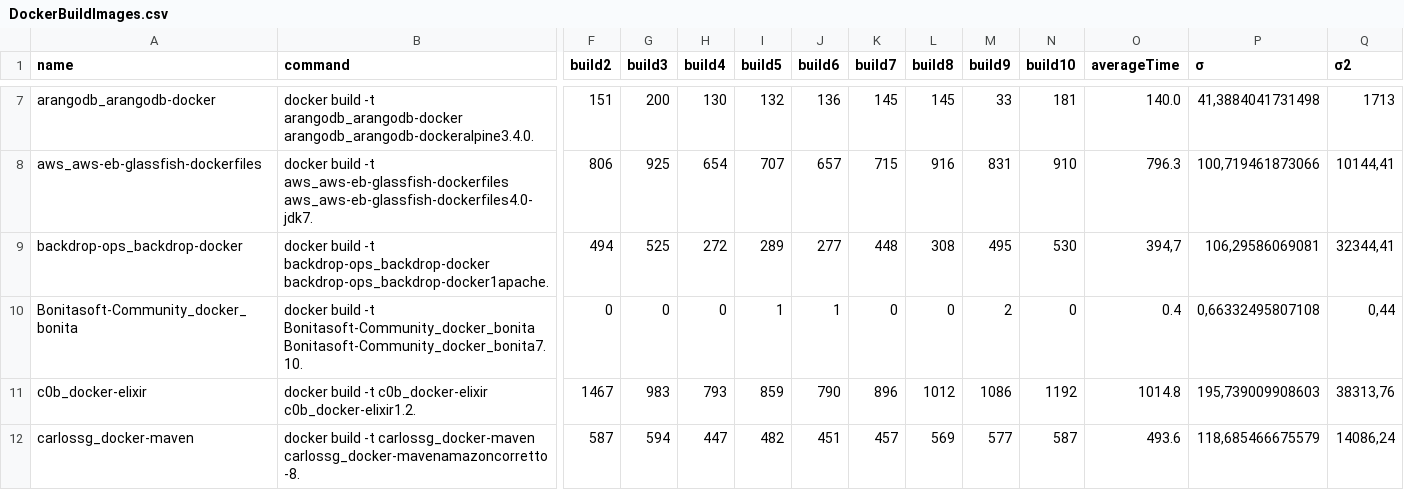
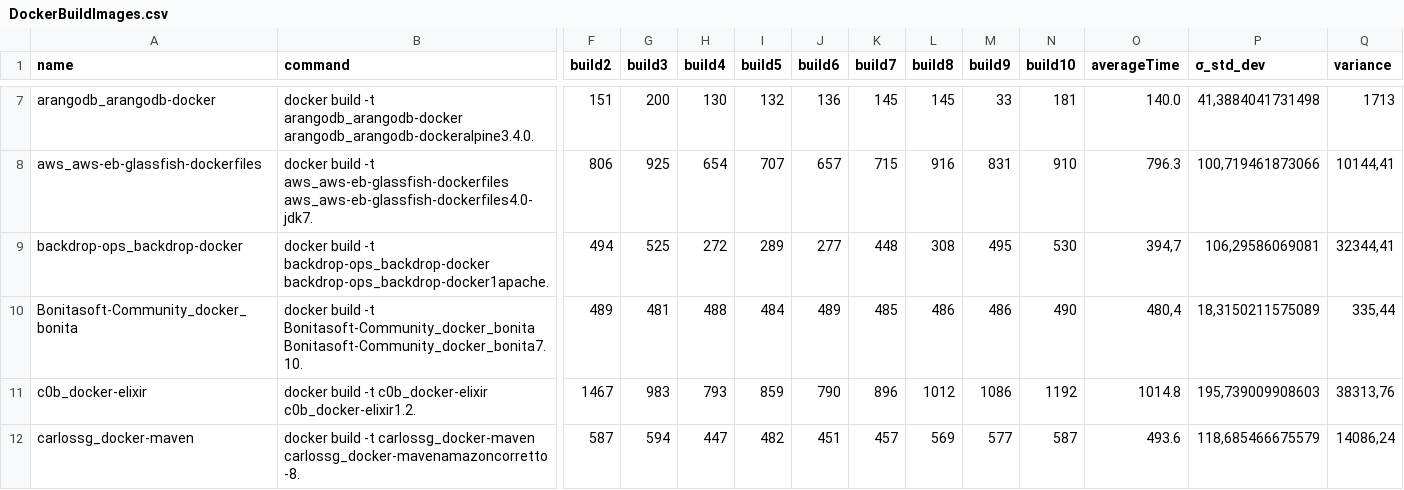
Before and after one commit to cicciog/JDockerController, a CSV file: output/DockerBuildImages.csv, drawn as a sheet; only a part is shown, gaps mark what is left out; the diff covers the shown part only; the diff names each change by its address in the sheet, - before the commit and + after, or states it on an @@ line.

Commit message:
update times in csv file of images builds

```diff
--- a/output/DockerBuildImages.csv
+++ b/output/DockerBuildImages.csv
-P1: σ
+P1: σ_std_dev
-Q1: σ2
+Q1: variance
-F10 (build2): 0
+F10 (build2): 489
-G10 (build3): 0
+G10 (build3): 481
-H10 (build4): 0
+H10 (build4): 488
-I10 (build5): 1
+I10 (build5): 484
-J10 (build6): 1
+J10 (build6): 489
-K10 (build7): 0
+K10 (build7): 485
-L10 (build8): 0
+L10 (build8): 486
-M10 (build9): 2
+M10 (build9): 486
-N10 (build10): 0
+N10 (build10): 490
-O10 (averageTime): 0.4
+O10 (averageTime): 480,4
-P10 (σ_std_dev): 0,66332495807108
+P10 (σ_std_dev): 18,3150211575089
-Q10 (variance): 0,44
+Q10 (variance): 335,44
```
Also changed, not shown: 36 edited cells elsewhere in this file, 1 other file.
